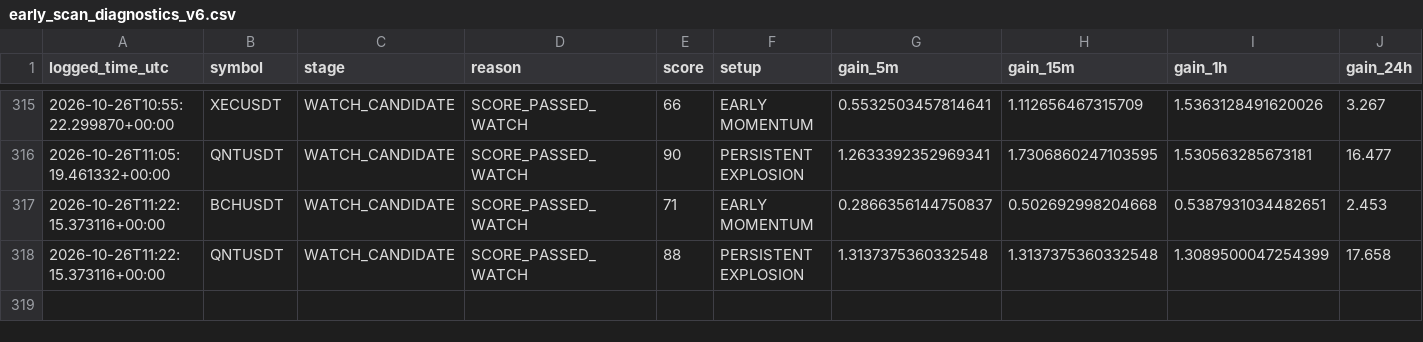
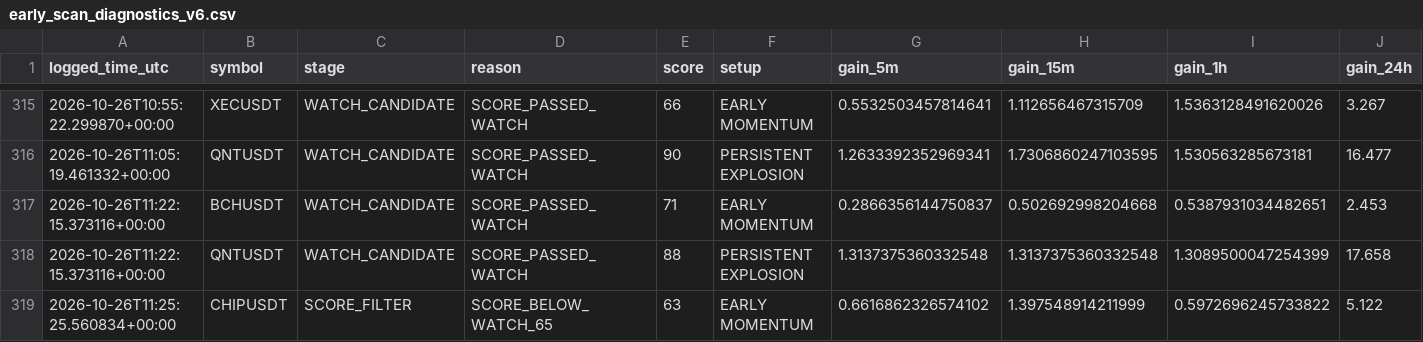
Before and after one commit to solom20232007/v6, a CSV file: early_scan_diagnostics_v6.csv, drawn as a sheet; only a part is shown, gaps mark what is left out; rows hold the shown columns only; the diff names each change by its address in the sheet, - before the commit and + after, or states it on an @@ line.

```diff
--- a/early_scan_diagnostics_v6.csv
+++ b/early_scan_diagnostics_v6.csv
+row 319: 2026-10-26T11:25:25.560834+00:00 | CHIPUSDT | SCORE_FILTER | SCORE_BELOW_WATCH_65 | 63 | EARLY MOMENTUM | 0.6616862326574102 | 1.397548914211999 | 0.5972696245733822 | 5.122
```
Also changed, not shown: 1 other file.
